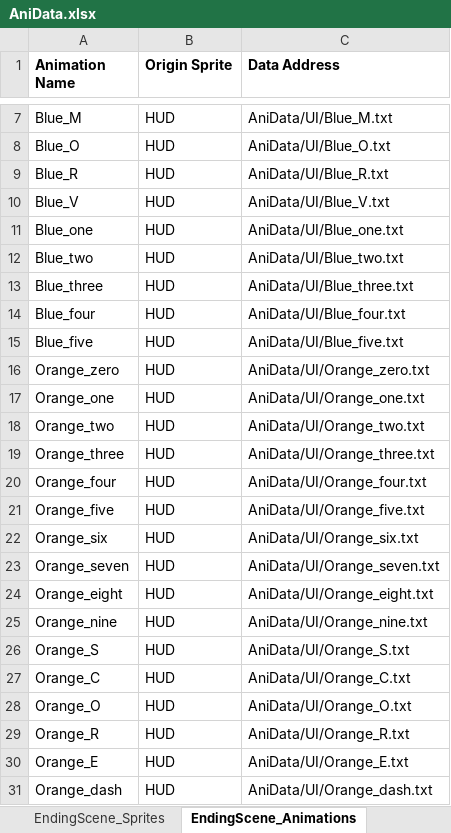
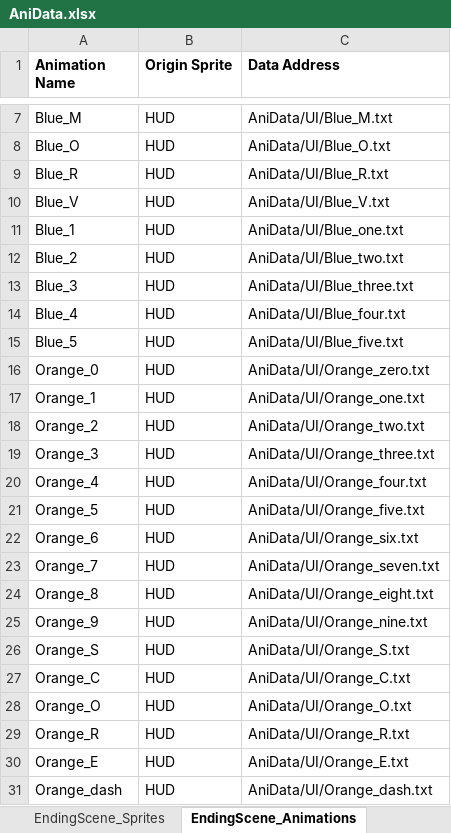
Before and after one commit to rlaxodn0215/Class, an Excel workbook: 4. WindowAPI/Ninja_Baseball_Batman_Project/AniData/AniData.xlsx, sheet EndingScene_Animations, drawn as a sheet; only a part is shown, gaps mark what is left out; values as stored, in another font and other column widths than the file's, no borders; the diff names each change by its address in the sheet, - before the commit and + after, or states it on an @@ line.

```diff
--- a/4. WindowAPI/Ninja_Baseball_Batman_Project/AniData/AniData.xlsx (sheet EndingScene_Animations)
+++ b/4. WindowAPI/Ninja_Baseball_Batman_Project/AniData/AniData.xlsx (sheet EndingScene_Animations)
-A11 (Animation Name): Blue_one
+A11 (Animation Name): Blue_1
-A12 (Animation Name): Blue_two
+A12 (Animation Name): Blue_2
-A13 (Animation Name): Blue_three
+A13 (Animation Name): Blue_3
-A14 (Animation Name): Blue_four
+A14 (Animation Name): Blue_4
-A15 (Animation Name): Blue_five
+A15 (Animation Name): Blue_5
-A16 (Animation Name): Orange_zero
+A16 (Animation Name): Orange_0
-A17 (Animation Name): Orange_one
+A17 (Animation Name): Orange_1
-A18 (Animation Name): Orange_two
+A18 (Animation Name): Orange_2
-A19 (Animation Name): Orange_three
+A19 (Animation Name): Orange_3
-A20 (Animation Name): Orange_four
+A20 (Animation Name): Orange_4
-A21 (Animation Name): Orange_five
+A21 (Animation Name): Orange_5
-A22 (Animation Name): Orange_six
+A22 (Animation Name): Orange_6
-A23 (Animation Name): Orange_seven
+A23 (Animation Name): Orange_7
-A24 (Animation Name): Orange_eight
+A24 (Animation Name): Orange_8
-A25 (Animation Name): Orange_nine
+A25 (Animation Name): Orange_9
```
Also changed, not shown: sheet PlayScene_Animations_etc, sheet SelectScene_Animations, sheet PlayScene_Sprites, 15 other files.
